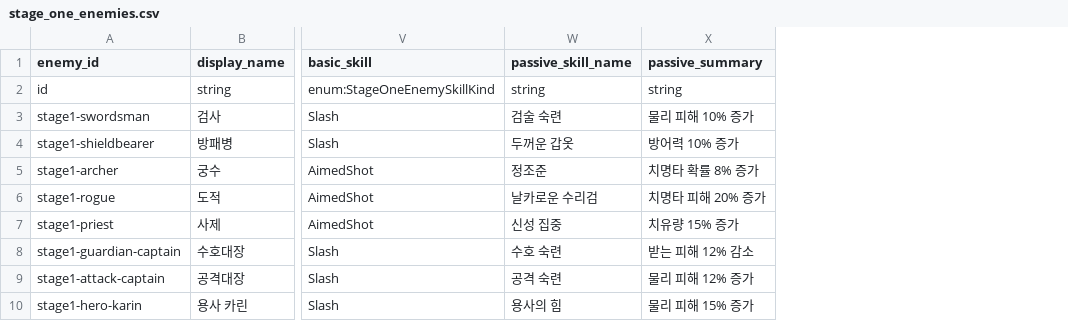
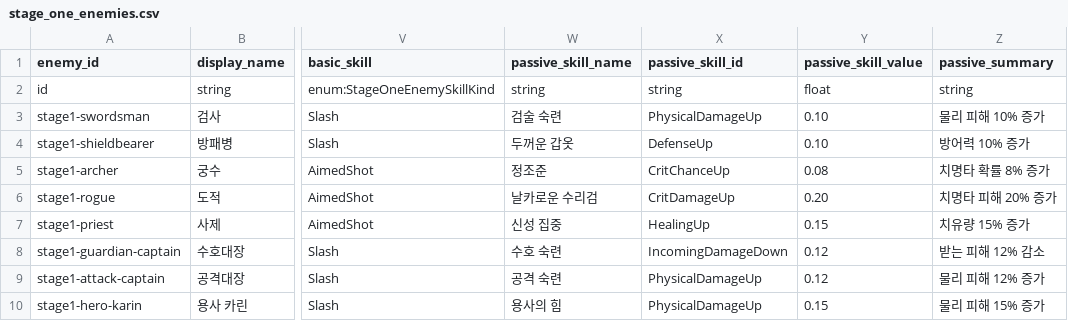
Before and after one commit to t331277-collab/Pakuri_Tower_Defense, a CSV file: Pakuri/Assets/CSVdata/source/stage_one_enemies.csv, drawn as a sheet; only a part is shown, gaps mark what is left out; the diff names each change by its address in the sheet, - before the commit and + after, or states it on an @@ line.

```diff
--- a/Pakuri/Assets/CSVdata/source/stage_one_enemies.csv
+++ b/Pakuri/Assets/CSVdata/source/stage_one_enemies.csv
+column X (passive_skill_id), rows 2-10: string | PhysicalDamageUp | DefenseUp | CritChanceUp | CritDamageUp | HealingUp | IncomingDamageDown | PhysicalDamageUp | PhysicalDamageUp
+column Y (passive_skill_value), rows 2-10: float | 0.10 | 0.10 | 0.08 | 0.20 | 0.15 | 0.12 | 0.12 | 0.15
```
Also changed, not shown: Pakuri/Assets/CSVdata/source/monster_skills.csv, 39 other files.
